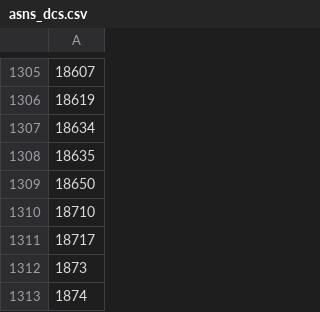
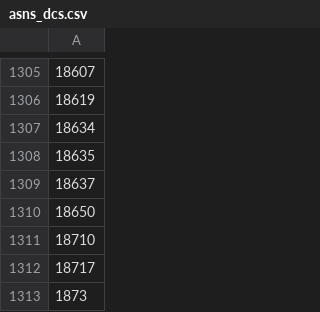
Before and after one commit to Umkus/ip-index, a CSV file: data/asns_dcs.csv, drawn as a sheet; only a part is shown, gaps mark what is left out; the shorter side is filled out with more unchanged rows; the diff names each change by its address in the sheet, - before the commit and + after, or states it on an @@ line.

```diff
--- a/data/asns_dcs.csv
+++ b/data/asns_dcs.csv
+row 1309: 18637
```
